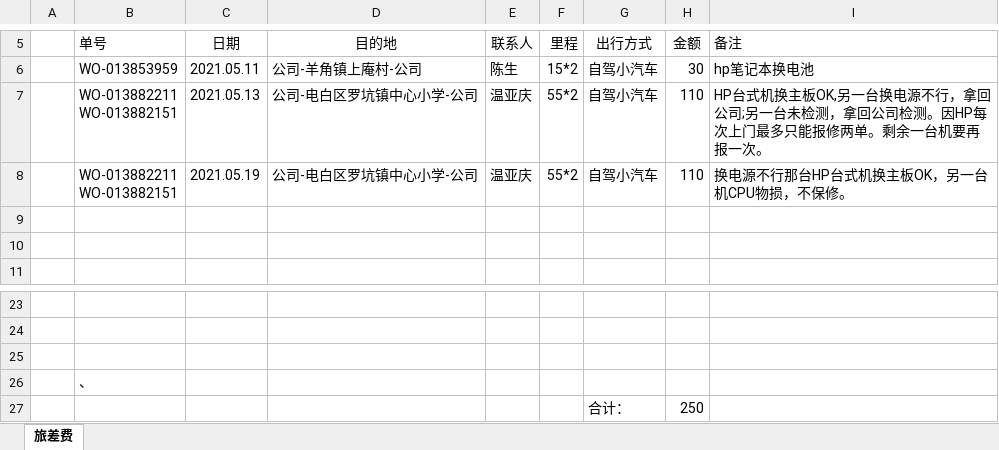
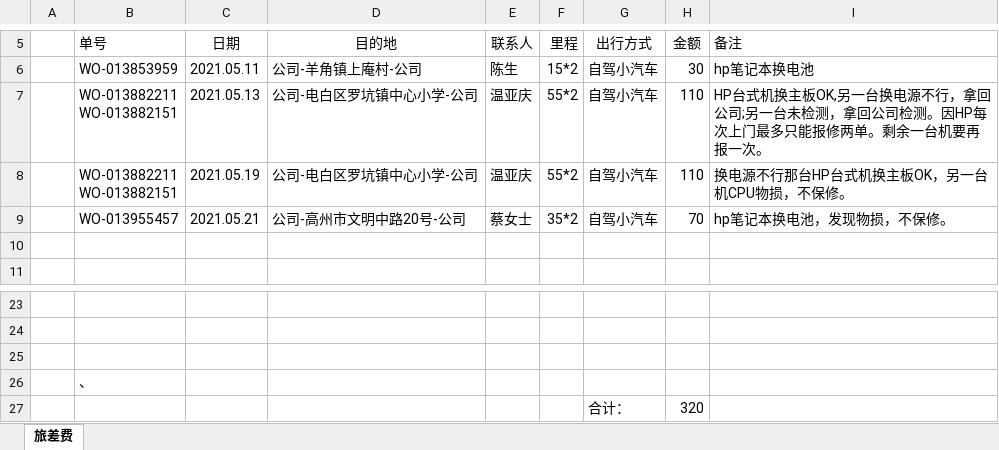
Before and after one commit to ikwen/debianlinux, an Excel workbook: HP/zj/202105.xlsx, sheet 旅差费, drawn as a sheet; only a part is shown, gaps mark what is left out; values as stored, in another font and other column widths than the file's, no borders; the diff names each change by its address in the sheet, - before the commit and + after, or states it on an @@ line.

Commit message:
linux

```diff
--- a/HP/zj/202105.xlsx (sheet 旅差费)
+++ b/HP/zj/202105.xlsx (sheet 旅差费)
-row 9: (empty)
+row 9:  | WO-013955457 | 2021.05.21 | 公司-高州市文明中路20号-公司 | 蔡女士 | 35*2 | 自驾小汽车 | 70 | hp笔记本换电池，发现物损，不保修。
-H27 (金额): 250
+H27 (金额): 320
```
